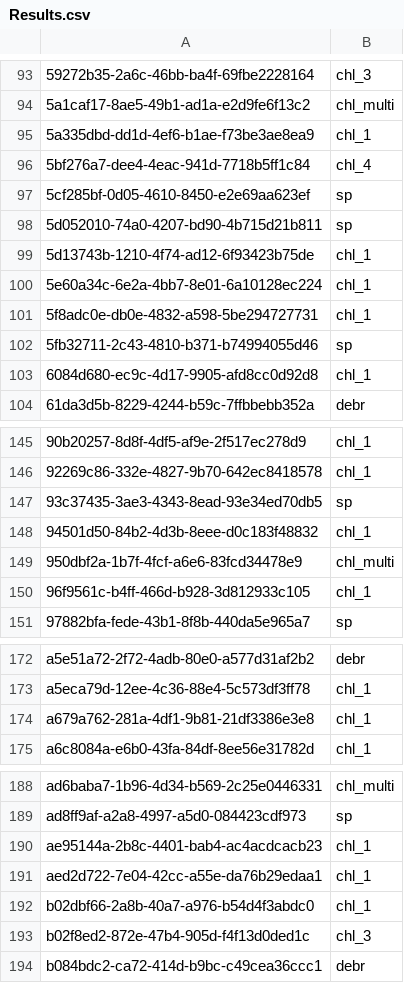
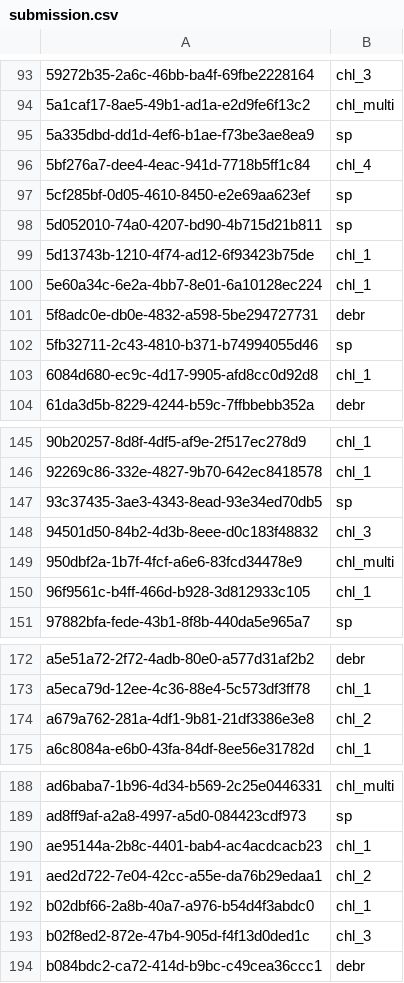
Before and after one commit to GatmezeiKornel/Neurhalok_competition, a CSV file: submission.csv (was Results.csv), drawn as a sheet; only a part is shown, gaps mark what is left out; the diff covers the shown part only; the diff names each change by its address in the sheet, - before the commit and + after, or states it on an @@ line.

```diff
--- a/Results.csv
+++ b/submission.csv
-B95: chl_1
+B95: sp
-B101: chl_1
+B101: debr
-B148: chl_1
+B148: chl_3
-B174: chl_1
+B174: chl_2
-B191: chl_1
+B191: chl_2
```
Also changed, not shown: 9 edited cells elsewhere in this file, 2 other files.
